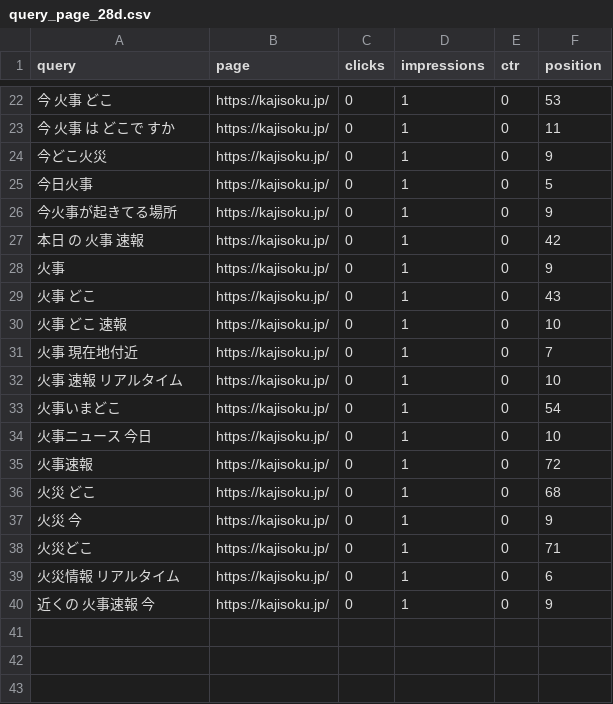
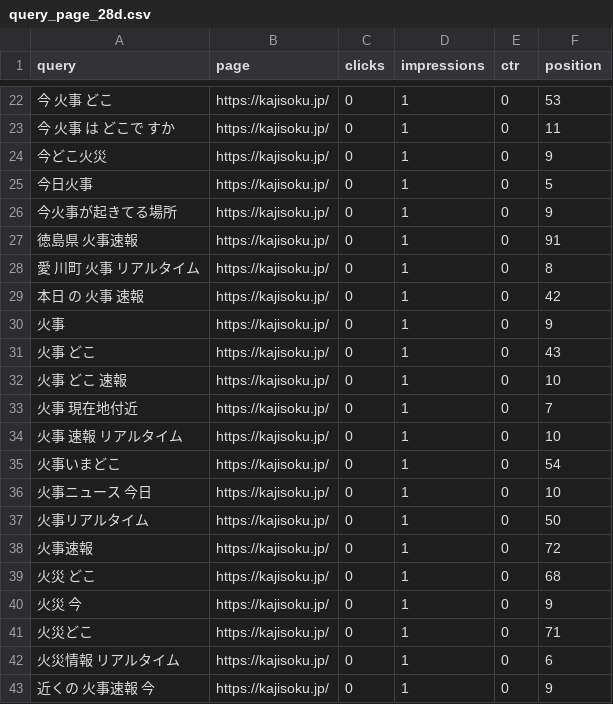
Before and after one commit to nekolab0/kaji23, a CSV file: seo/gsc/api/query_page_28d.csv, drawn as a sheet; only a part is shown, gaps mark what is left out.

```diff
--- a/seo/gsc/api/query_page_28d.csv
+++ b/seo/gsc/api/query_page_28d.csv
@@ -26,2 +26,4 @@ query,page,clicks,impressions,ctr,position
 今火事が起きてる場所,https://kajisoku.jp/,0,1,0,9
+徳島県 火事速報,https://kajisoku.jp/,0,1,0,91
+愛 川町 火事 リアルタイム,https://kajisoku.jp/,0,1,0,8
 本日 の 火事 速報,https://kajisoku.jp/,0,1,0,42
@@ -34,2 +36,3 @@ query,page,clicks,impressions,ctr,position
 火事ニュース 今日,https://kajisoku.jp/,0,1,0,10
+火事リアルタイム,https://kajisoku.jp/,0,1,0,50
 火事速報,https://kajisoku.jp/,0,1,0,72
```
Also changed, not shown: ops/metrics/history.csv, seo/gsc/api/by_date.csv, 8 other files.
